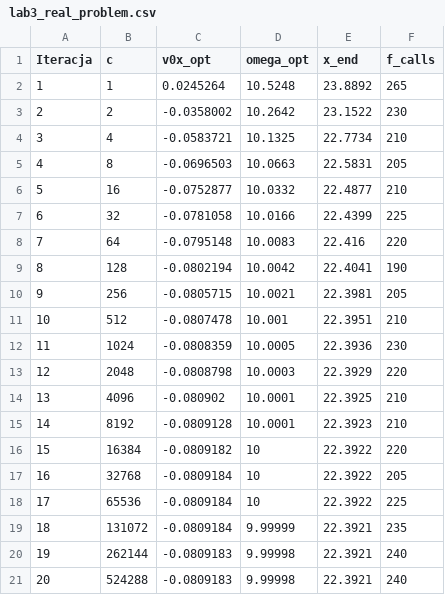
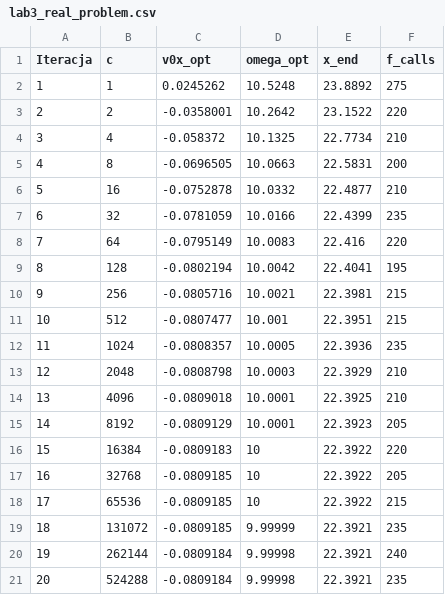
Before and after one commit to Bogdomeble/lab2v2, a CSV file: data/lab3_real_problem.csv, drawn as a sheet.

```diff
--- a/data/lab3_real_problem.csv
+++ b/data/lab3_real_problem.csv
@@ -1,21 +1,21 @@
 Iteracja,c,v0x_opt,omega_opt,x_end,f_calls
-1,1,0.0245264,10.5248,23.8892,265
-2,2,-0.0358002,10.2642,23.1522,230
-3,4,-0.0583721,10.1325,22.7734,210
-4,8,-0.0696503,10.0663,22.5831,205
-5,16,-0.0752877,10.0332,22.4877,210
-6,32,-0.0781058,10.0166,22.4399,225
-7,64,-0.0795148,10.0083,22.416,220
-8,128,-0.0802194,10.0042,22.4041,190
-9,256,-0.0805715,10.0021,22.3981,205
-10,512,-0.0807478,10.001,22.3951,210
-11,1024,-0.0808359,10.0005,22.3936,230
-12,2048,-0.0808798,10.0003,22.3929,220
-13,4096,-0.080902,10.0001,22.3925,210
-14,8192,-0.0809128,10.0001,22.3923,210
-15,16384,-0.0809182,10,22.3922,220
-16,32768,-0.0809184,10,22.3922,205
-17,65536,-0.0809184,10,22.3922,225
-18,131072,-0.0809184,9.99999,22.3921,235
-19,262144,-0.0809183,9.99998,22.3921,240
-20,524288,-0.0809183,9.99998,22.3921,240
+1,1,0.0245262,10.5248,23.8892,275
+2,2,-0.0358001,10.2642,23.1522,220
+3,4,-0.058372,10.1325,22.7734,210
+4,8,-0.0696505,10.0663,22.5831,200
+5,16,-0.0752878,10.0332,22.4877,210
+6,32,-0.0781059,10.0166,22.4399,235
+7,64,-0.0795149,10.0083,22.416,220
+8,128,-0.0802194,10.0042,22.4041,195
+9,256,-0.0805716,10.0021,22.3981,215
+10,512,-0.0807477,10.001,22.3951,215
+11,1024,-0.0808357,10.0005,22.3936,235
+12,2048,-0.0808798,10.0003,22.3929,210
+13,4096,-0.0809018,10.0001,22.3925,210
+14,8192,-0.0809129,10.0001,22.3923,205
+15,16384,-0.0809183,10,22.3922,220
+16,32768,-0.0809185,10,22.3922,205
+17,65536,-0.0809185,10,22.3922,215
+18,131072,-0.0809185,9.99999,22.3921,235
+19,262144,-0.0809184,9.99998,22.3921,240
+20,524288,-0.0809184,9.99998,22.3921,235
```
Also changed, not shown: data/lab3_real_simulation.csv, data/lab3_results.csv, 31 other files.
